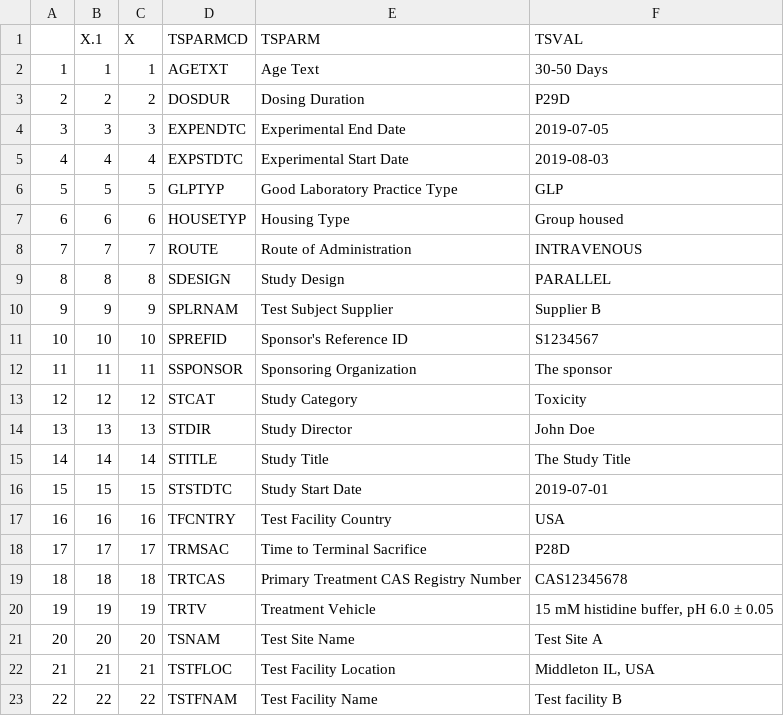
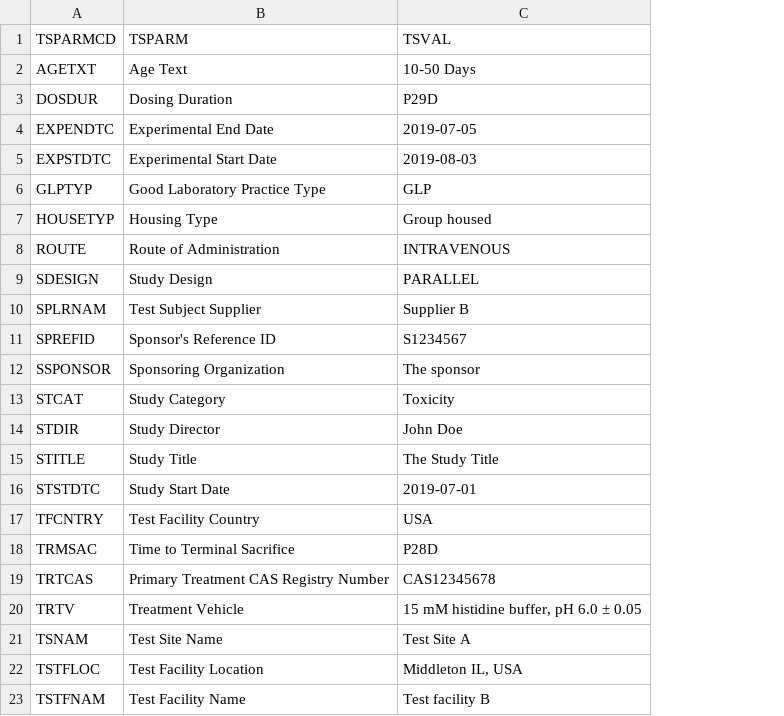
Before and after one commit to phuse-org/phuse-scripts, a CSV file: contributed/Nonclinical/R/SEND Data Factory/TSFileSettings.csv, drawn as a sheet; removed rows and columns are numbered as before the commit, all else as after; the diff names each change by its address in the sheet, - before the commit and + after, or states it on an @@ line.

```diff
--- a/contributed/Nonclinical/R/SEND Data Factory/TSFileSettings.csv
+++ b/contributed/Nonclinical/R/SEND Data Factory/TSFileSettings.csv
-column A, rows 2-23: 1 | 2 | 3 | 4 | 5 | 6 | 7 | 8 | 9 | 10 | 11 | 12 | 13 | 14 | 15 | 16 | 17 | 18 | 19 | 20 | 21 | 22
-column B (X.1), rows 2-23: 1 | 2 | 3 | 4 | 5 | 6 | 7 | 8 | 9 | 10 | 11 | 12 | 13 | 14 | 15 | 16 | 17 | 18 | 19 | 20 | 21 | 22
-column C (X), rows 2-23: 1 | 2 | 3 | 4 | 5 | 6 | 7 | 8 | 9 | 10 | 11 | 12 | 13 | 14 | 15 | 16 | 17 | 18 | 19 | 20 | 21 | 22
-C2 (TSVAL): 30-50 Days
+C2 (TSVAL): 10-50 Days
```
Also changed, not shown: 2 other files.
